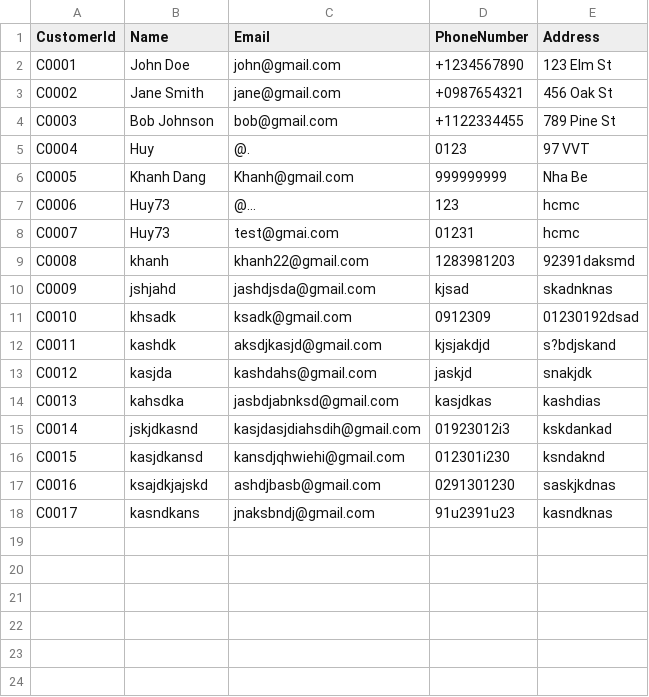
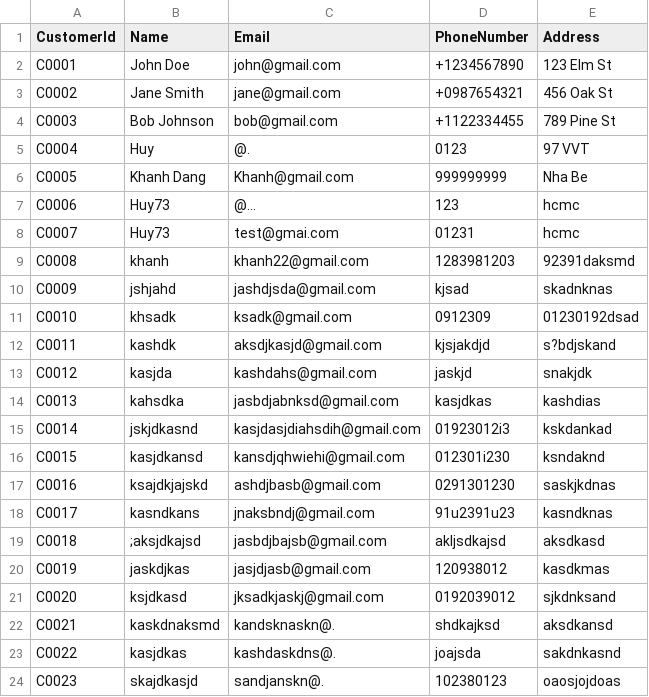
Before and after one commit to MinhHuy128/OnlineOrder, a CSV file: CSVs/customer.csv, drawn as a sheet; the diff names each change by its address in the sheet, - before the commit and + after, or states it on an @@ line.

```diff
--- a/CSVs/customer.csv
+++ b/CSVs/customer.csv
+row 19: C0018 | ;aksjdkajsd | jasbdjbajsb@gmail.com | akljsdkajsd | aksdkasd
+row 20: C0019 | jaskdjkas | jasjdjasb@gmail.com | 120938012 | kasdkmas
+row 21: C0020 | ksjdkasd | jksadkjaskj@gmail.com | 0192039012 | sjkdnksand
+row 22: C0021 | kaskdnaksmd | kandsknaskn@. | shdkajksd | aksdkansd
+row 23: C0022 | kasjdkas | kashdaskdns@. | joajsda | sakdnkasnd
+row 24: C0023 | skajdkasjd | sandjanskn@. | 102380123 | oaosjojdoas
```
Also changed, not shown: 5 other files.
